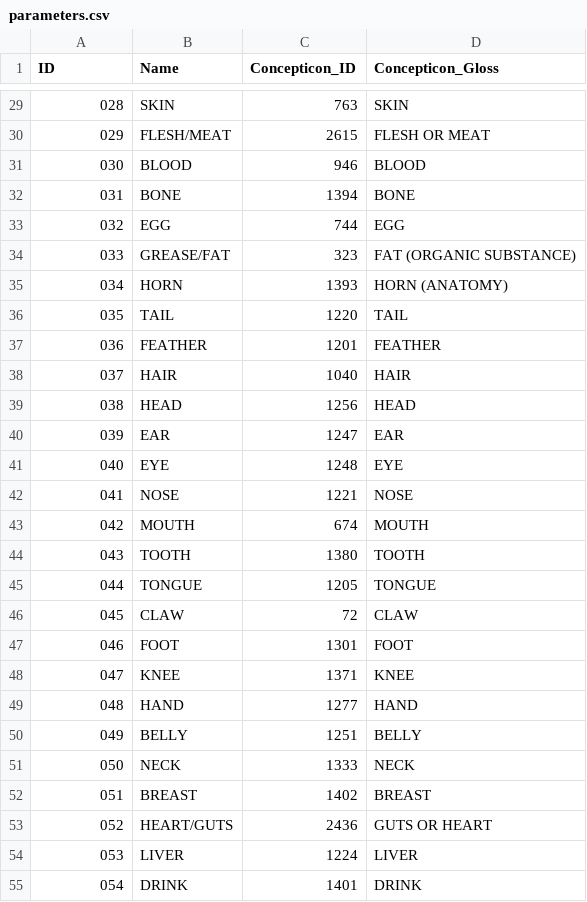
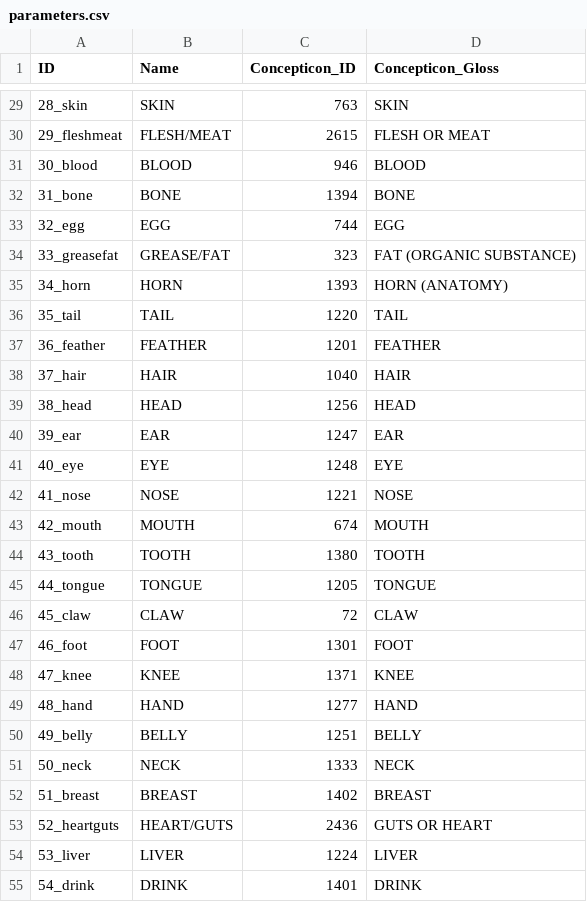
Before and after one commit to lexibank/galuciotupi, a CSV file: cldf/parameters.csv, drawn as a sheet; only a part is shown, gaps mark what is left out; the diff covers the shown part only.

```diff
--- a/cldf/parameters.csv
+++ b/cldf/parameters.csv
@@ -29,27 +29,27 @@ ID,Name,Concepticon_ID,Concepticon_Gloss
-028,SKIN,763,SKIN
-029,FLESH/MEAT,2615,FLESH OR MEAT
-030,BLOOD,946,BLOOD
-031,BONE,1394,BONE
-032,EGG,744,EGG
-033,GREASE/FAT,323,FAT (ORGANIC SUBSTANCE)
-034,HORN,1393,HORN (ANATOMY)
-035,TAIL,1220,TAIL
-036,FEATHER,1201,FEATHER
-037,HAIR,1040,HAIR
-038,HEAD,1256,HEAD
-039,EAR,1247,EAR
-040,EYE,1248,EYE
-041,NOSE,1221,NOSE
-042,MOUTH,674,MOUTH
-043,TOOTH,1380,TOOTH
-044,TONGUE,1205,TONGUE
-045,CLAW,72,CLAW
-046,FOOT,1301,FOOT
-047,KNEE,1371,KNEE
-048,HAND,1277,HAND
-049,BELLY,1251,BELLY
-050,NECK,1333,NECK
-051,BREAST,1402,BREAST
-052,HEART/GUTS,2436,GUTS OR HEART
-053,LIVER,1224,LIVER
-054,DRINK,1401,DRINK
+28_skin,SKIN,763,SKIN
+29_fleshmeat,FLESH/MEAT,2615,FLESH OR MEAT
+30_blood,BLOOD,946,BLOOD
+31_bone,BONE,1394,BONE
+32_egg,EGG,744,EGG
+33_greasefat,GREASE/FAT,323,FAT (ORGANIC SUBSTANCE)
+34_horn,HORN,1393,HORN (ANATOMY)
+35_tail,TAIL,1220,TAIL
+36_feather,FEATHER,1201,FEATHER
+37_hair,HAIR,1040,HAIR
+38_head,HEAD,1256,HEAD
+39_ear,EAR,1247,EAR
+40_eye,EYE,1248,EYE
+41_nose,NOSE,1221,NOSE
+42_mouth,MOUTH,674,MOUTH
+43_tooth,TOOTH,1380,TOOTH
+44_tongue,TONGUE,1205,TONGUE
+45_claw,CLAW,72,CLAW
+46_foot,FOOT,1301,FOOT
+47_knee,KNEE,1371,KNEE
+48_hand,HAND,1277,HAND
+49_belly,BELLY,1251,BELLY
+50_neck,NECK,1333,NECK
+51_breast,BREAST,1402,BREAST
+52_heartguts,HEART/GUTS,2436,GUTS OR HEART
+53_liver,LIVER,1224,LIVER
+54_drink,DRINK,1401,DRINK
```
Also changed, not shown: 73 edited cells elsewhere in this file, 5 other files.
